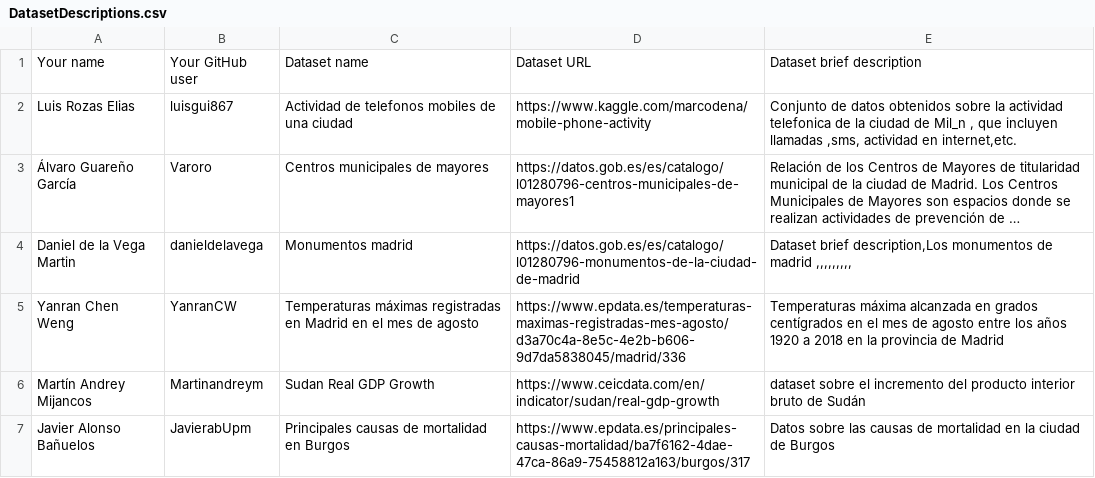
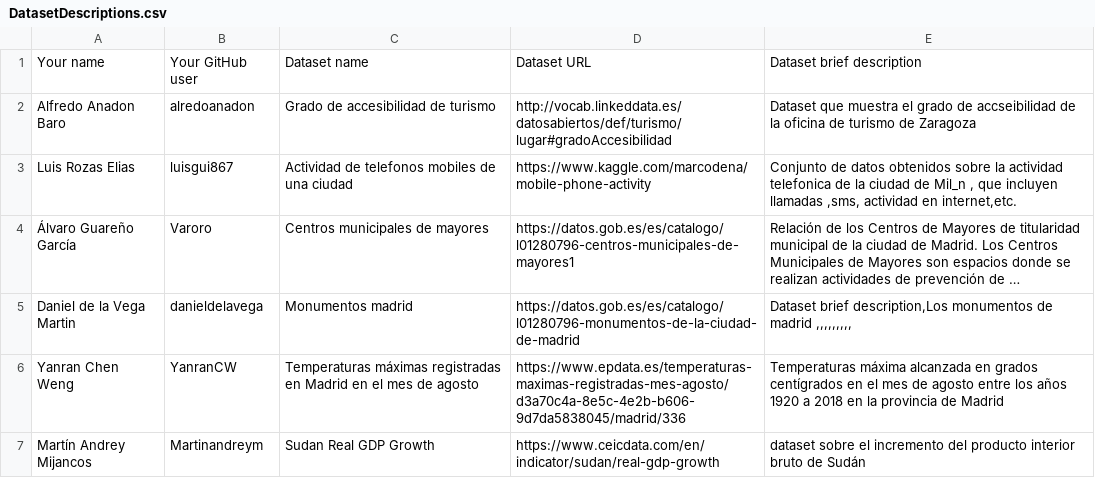
Before and after one commit to FacultadInformatica-LinkedData/Curso2019-2020, a CSV file: Assignment1/DatasetDescriptions.csv, drawn as a sheet; only a part is shown; the shorter side is filled out with more unchanged rows; long unchanged cells end in ….

Commit message:
Update DatasetDescriptions.csv

```diff
--- a/Assignment1/DatasetDescriptions.csv
+++ b/Assignment1/DatasetDescriptions.csv
@@ -1,2 +1,3 @@
 Your name; Your GitHub user; Dataset name; Dataset URL; Dataset brief description
+Alfredo Anadon Baro; alredoanadon; Grado de accesibilidad de turismo; http://vocab.linkeddata.es/datosabiertos/def/turismo/lugar#gradoAccesibilidad; Dataset que muestra el grado de accseibilidad de la oficina de turismo de Zaragoza
 Luis  Rozas Elias;luisgui867;Actividad de telefonos mobiles de una ciudad;https://www.kaggle.com/marcodena/mobile-phone-activity;Conjunto de datos obtenidos sobre la actividad telefonica de la ciudad de Mil_n , que incluyen llamadas ,sms, actividad en internet,etc.
```
